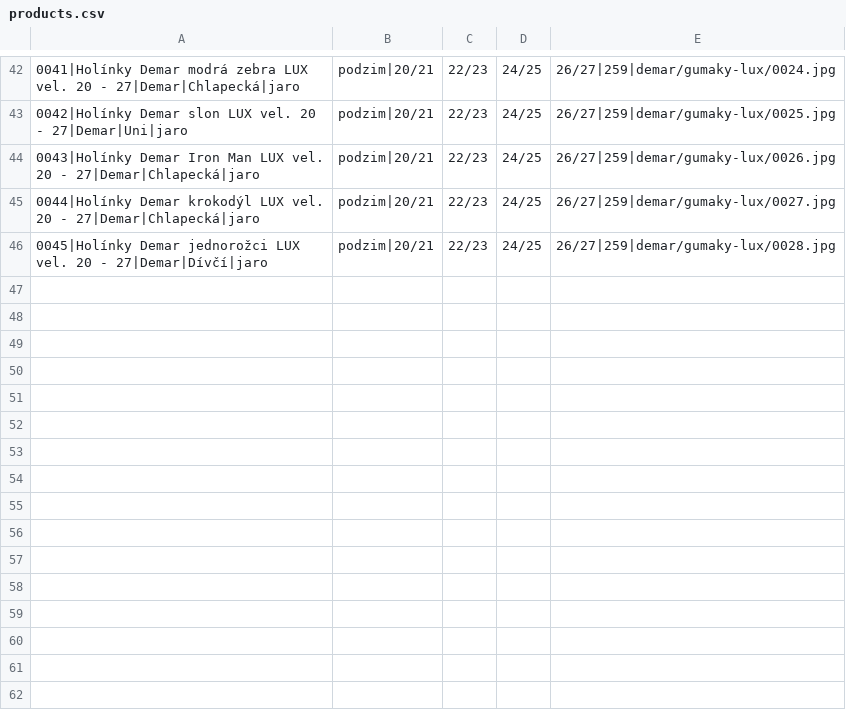
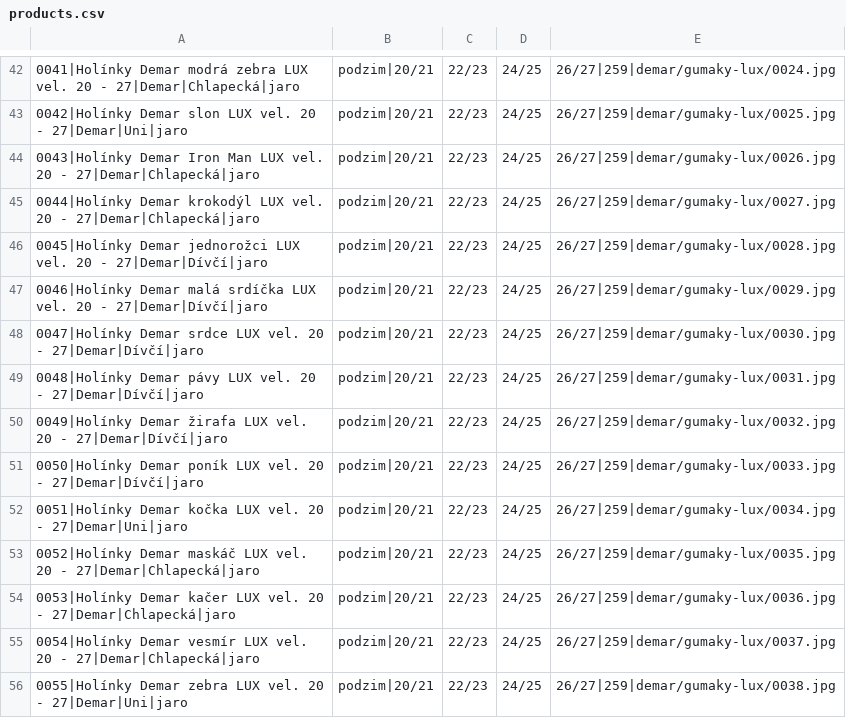
Before and after one commit to ad-ab/boty-boticky, a CSV file: static/boty/products.csv, drawn as a sheet; only a part is shown, gaps mark what is left out; the diff names each change by its address in the sheet, - before the commit and + after, or states it on an @@ line.

Commit message:
Update products.csv

```diff
--- a/static/boty/products.csv
+++ b/static/boty/products.csv
+row 47: 0046|Holínky Demar malá srdíčka LUX vel. 20 - 27|Demar|Dívčí|jaro | podzim|20/21 | 22/23 | 24/25 | 26/27|259|demar/gumaky-lux/0029.jpg
+row 48: 0047|Holínky Demar srdce LUX vel. 20 - 27|Demar|Dívčí|jaro | podzim|20/21 | 22/23 | 24/25 | 26/27|259|demar/gumaky-lux/0030.jpg
+row 49: 0048|Holínky Demar pávy LUX vel. 20 - 27|Demar|Dívčí|jaro | podzim|20/21 | 22/23 | 24/25 | 26/27|259|demar/gumaky-lux/0031.jpg
+row 50: 0049|Holínky Demar žirafa LUX vel. 20 - 27|Demar|Dívčí|jaro | podzim|20/21 | 22/23 | 24/25 | 26/27|259|demar/gumaky-lux/0032.jpg
+row 51: 0050|Holínky Demar poník LUX vel. 20 - 27|Demar|Dívčí|jaro | podzim|20/21 | 22/23 | 24/25 | 26/27|259|demar/gumaky-lux/0033.jpg
+row 52: 0051|Holínky Demar kočka LUX vel. 20 - 27|Demar|Uni|jaro | podzim|20/21 | 22/23 | 24/25 | 26/27|259|demar/gumaky-lux/0034.jpg
+row 53: 0052|Holínky Demar maskáč LUX vel. 20 - 27|Demar|Chlapecká|jaro | podzim|20/21 | 22/23 | 24/25 | 26/27|259|demar/gumaky-lux/0035.jpg
+row 54: 0053|Holínky Demar kačer LUX vel. 20 - 27|Demar|Chlapecká|jaro | podzim|20/21 | 22/23 | 24/25 | 26/27|259|demar/gumaky-lux/0036.jpg
+row 55: 0054|Holínky Demar vesmír LUX vel. 20 - 27|Demar|Chlapecká|jaro | podzim|20/21 | 22/23 | 24/25 | 26/27|259|demar/gumaky-lux/0037.jpg
+row 56: 0055|Holínky Demar zebra LUX vel. 20 - 27|Demar|Uni|jaro | podzim|20/21 | 22/23 | 24/25 | 26/27|259|demar/gumaky-lux/0038.jpg
```
